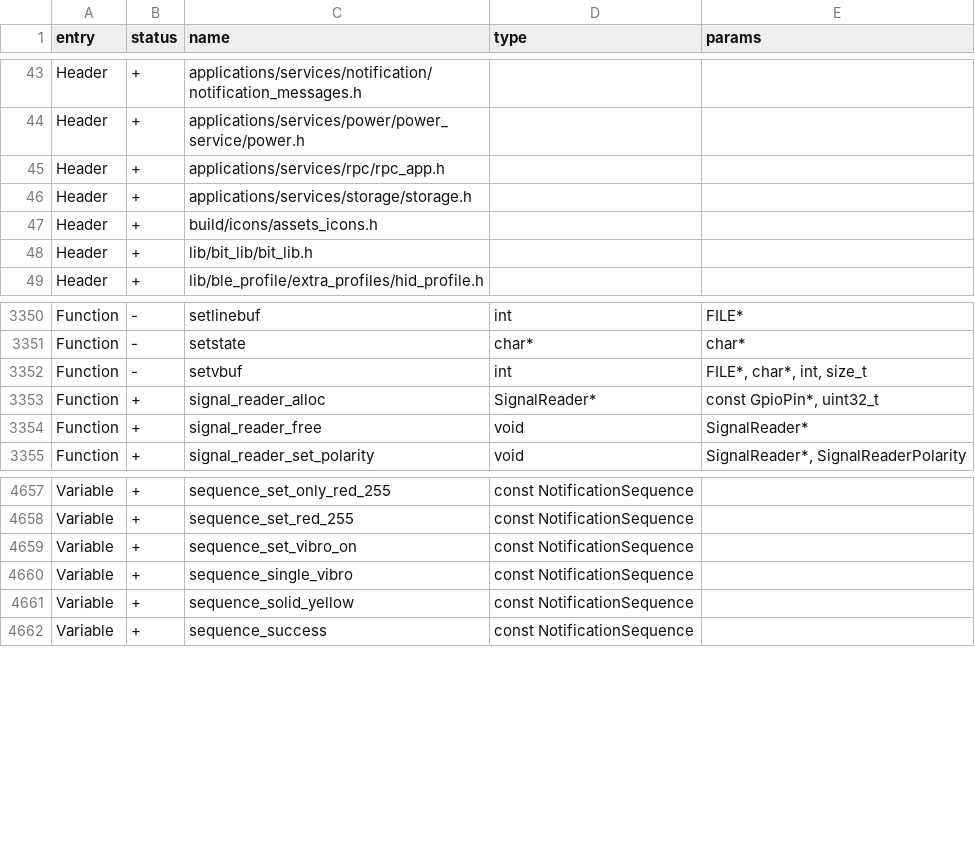
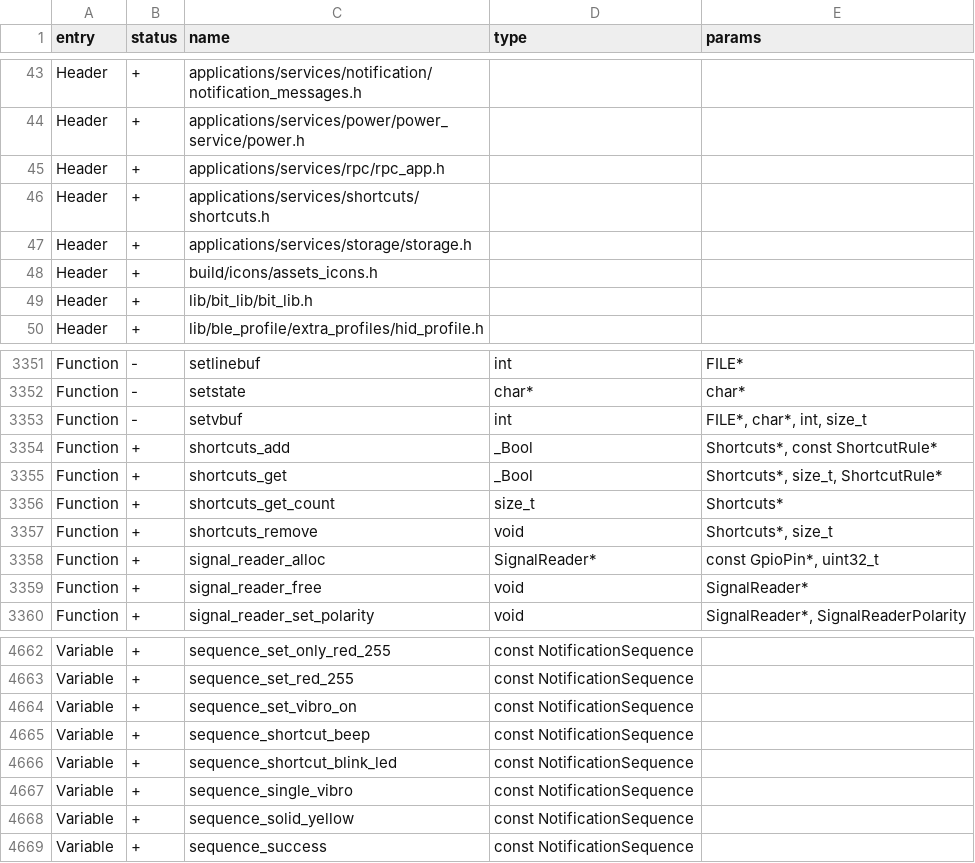
Before and after one commit to jgm240/angularity-fw, a CSV file: targets/f7/api_symbols.csv, drawn as a sheet; only a part is shown, gaps mark what is left out.

Commit message:
Add Shortcuts: trigger/action automation app
New background service (applications/services/shortcuts) evaluates
rules and a Settings-menu app (applications/settings/shortcuts_app) to
create/delete them.

Triggers: SD Card Removed, GPIO Pull (two pins bridged by an external
loop, same mechanism as the theft alarm's GPIO Pull), Plugged In,
Unplugged. Actions: Trigger Alarm (reuses the theft alarm's sound/LED
sequences + desktop_api_lock, fires once rather than the sustained
loop), Blink LED, Make Sound (both new, gentler sequences distinct
from the alarm ones).

SD card and charging triggers are pubsub-driven (storage_get_pubsub /
power_get_pubsub - both already had exactly the events needed, no new
cross-service API required beyond what desktop_api_lock already added
for the theft alarm). GPIO Pull is polled on its own 1s timer with
per-rule edge detection so it fires once per break, not every tick.

Rules persist to INT_PATH(.shortcuts.txt) via the service; the app
reads/writes them through a small public API (shortcuts_get_count/get/
add/remove) rather than touching the file directly, single source of
truth. Up to 16 shortcuts.

Fixed a real bug before this compiled correctly: FlipperAppType.SETTINGS
apps aren't auto-registered by being placed under applications/settings
- they only enter the build's dependency-resolved app set if something
in that set references their appid via requires/provides. Momentum
wires this up per-app (e.g. the power service's provides=["power_settings"]
pulls in power_settings_app) but I'd missed it initially, so the first
build compiled the service fine but silently produced no way to
configure it. Added provides=["shortcuts_app"] to the service manifest
to fix it, verified the fap_shortcuts_app target exists and the app
shows up in applications.c's settings app table before shipping.

```diff
--- a/targets/f7/api_symbols.csv
+++ b/targets/f7/api_symbols.csv
@@ -45,2 +45,3 @@ Header,+,applications/services/power/power_service/power.h,,
 Header,+,applications/services/rpc/rpc_app.h,,
+Header,+,applications/services/shortcuts/shortcuts.h,,
 Header,+,applications/services/storage/storage.h,,
@@ -3352,2 +3353,6 @@ Function,-,setstate,char*,char*
 Function,-,setvbuf,int,"FILE*, char*, int, size_t"
+Function,+,shortcuts_add,_Bool,"Shortcuts*, const ShortcutRule*"
+Function,+,shortcuts_get,_Bool,"Shortcuts*, size_t, ShortcutRule*"
+Function,+,shortcuts_get_count,size_t,Shortcuts*
+Function,+,shortcuts_remove,void,"Shortcuts*, size_t"
 Function,+,signal_reader_alloc,SignalReader*,"const GpioPin*, uint32_t"
@@ -4659,2 +4664,4 @@ Variable,+,sequence_set_red_255,const NotificationSequence,
 Variable,+,sequence_set_vibro_on,const NotificationSequence,
+Variable,+,sequence_shortcut_beep,const NotificationSequence,
+Variable,+,sequence_shortcut_blink_led,const NotificationSequence,
 Variable,+,sequence_single_vibro,const NotificationSequence,
```
Also changed, not shown: 16 other files.
